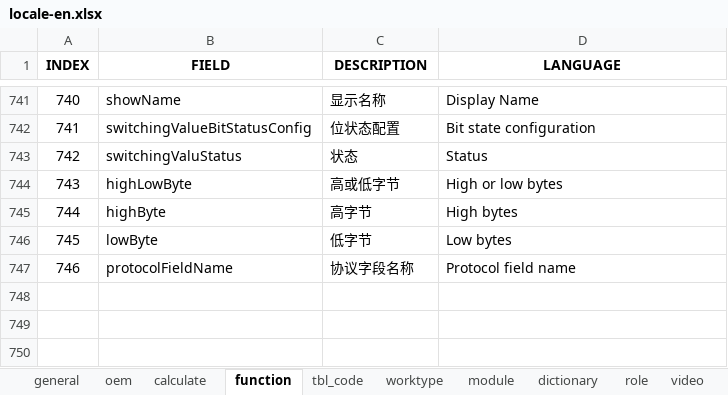
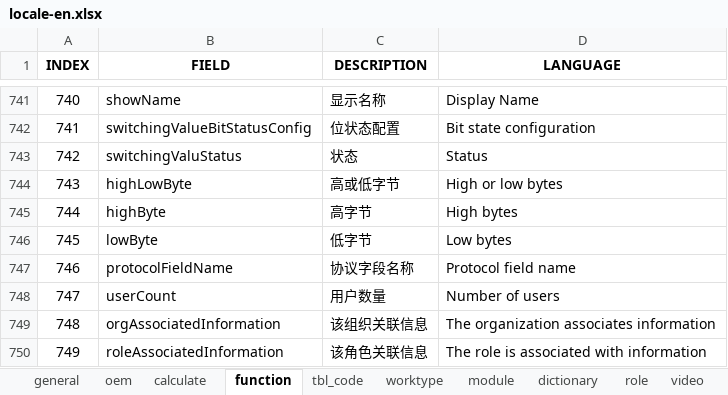
Before and after one commit to cosog/ap, an Excel workbook: WebRoot/oem/feizhou/locale/locale-en.xlsx, sheet function, drawn as a sheet; only a part is shown, gaps mark what is left out; values as stored, in another font and other column widths than the file's, no borders; the diff names each change by its address in the sheet, - before the commit and + after, or states it on an @@ line.

```diff
--- a/WebRoot/oem/feizhou/locale/locale-en.xlsx (sheet function)
+++ b/WebRoot/oem/feizhou/locale/locale-en.xlsx (sheet function)
+row 748: 747 | userCount | 用户数量 | Number of users
+row 749: 748 | orgAssociatedInformation | 该组织关联信息 | The organization associates information
+row 750: 749 | roleAssociatedInformation | 该角色关联信息 | The role is associated with information
```
Also changed, not shown: WebRoot/oem/cnooc/locale/locale-ru.xlsx, WebRoot/oem/cnpc/locale/locale-ru.xlsx, 28 other files.
